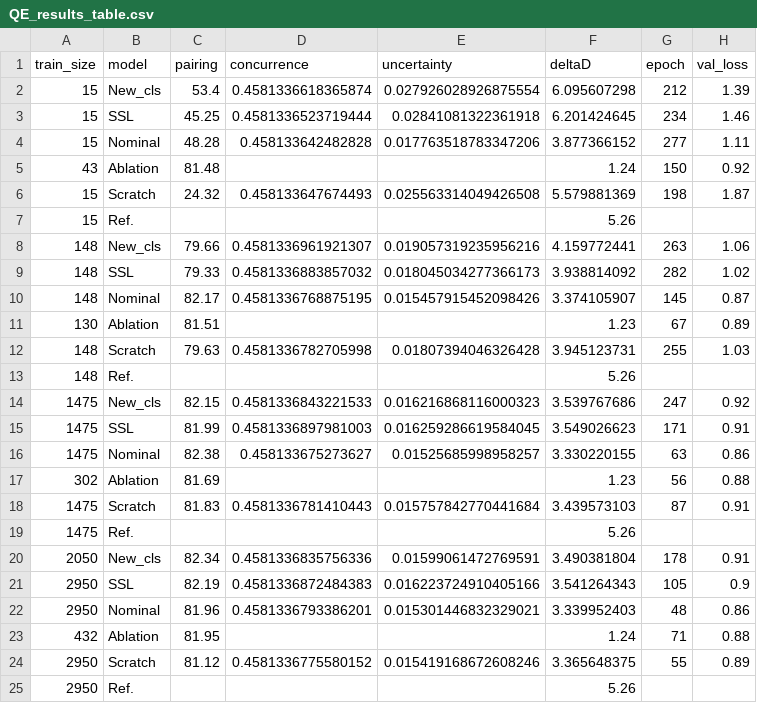
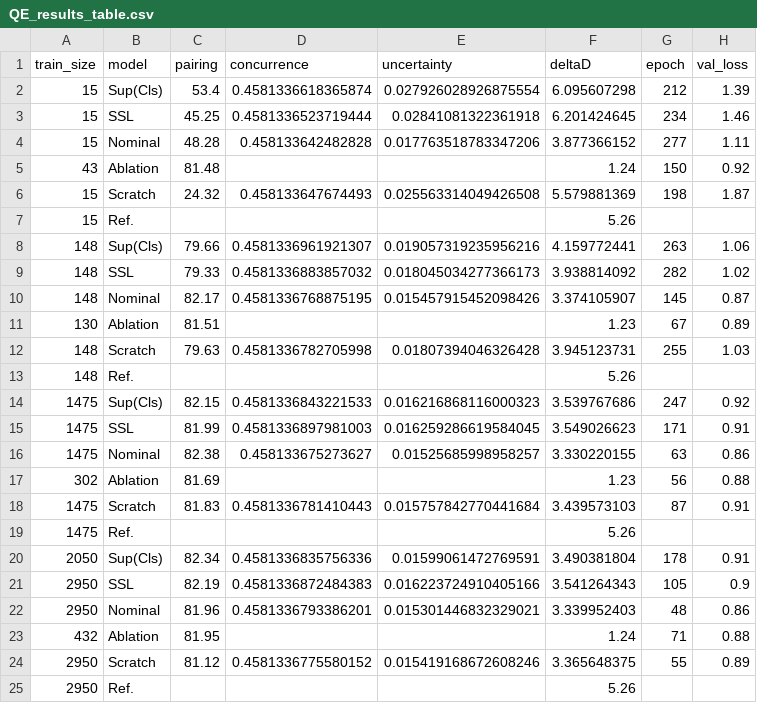
Before and after one commit to EveNet-HEP/EveNet_Result_Plot, a CSV file: data/QE_results_table.csv, drawn as a sheet.

Commit message:
rename.

```diff
--- a/data/QE_results_table.csv
+++ b/data/QE_results_table.csv
@@ -1,3 +1,3 @@
 train_size,model,pairing,concurrence,uncertainty,deltaD,epoch,val_loss
-15,New_cls,53.4,0.4581336618365874,0.027926028926875554,6.095607298,212,1.39
+15,Sup(Cls),53.4,0.4581336618365874,0.027926028926875554,6.095607298,212,1.39
 15,SSL,45.25,0.4581336523719444,0.02841081322361918,6.201424645,234,1.46
@@ -7,3 +7,3 @@ train_size,model,pairing,concurrence,uncertainty,deltaD,epoch,val_loss
 15,Ref.,,,,5.26,,
-148,New_cls,79.66,0.4581336961921307,0.019057319235956216,4.159772441,263,1.06
+148,Sup(Cls),79.66,0.4581336961921307,0.019057319235956216,4.159772441,263,1.06
 148,SSL,79.33,0.4581336883857032,0.018045034277366173,3.938814092,282,1.02
@@ -13,3 +13,3 @@ train_size,model,pairing,concurrence,uncertainty,deltaD,epoch,val_loss
 148,Ref.,,,,5.26,,
-1475,New_cls,82.15,0.4581336843221533,0.016216868116000323,3.539767686,247,0.92
+1475,Sup(Cls),82.15,0.4581336843221533,0.016216868116000323,3.539767686,247,0.92
 1475,SSL,81.99,0.4581336897981003,0.016259286619584045,3.549026623,171,0.91
@@ -19,3 +19,3 @@ train_size,model,pairing,concurrence,uncertainty,deltaD,epoch,val_loss
 1475,Ref.,,,,5.26,,
-2050,New_cls,82.34,0.4581336835756336,0.01599061472769591,3.490381804,178,0.91
+2050,Sup(Cls),82.34,0.4581336835756336,0.01599061472769591,3.490381804,178,0.91
 2950,SSL,82.19,0.4581336872484383,0.016223724910405166,3.541264343,105,0.9
```
